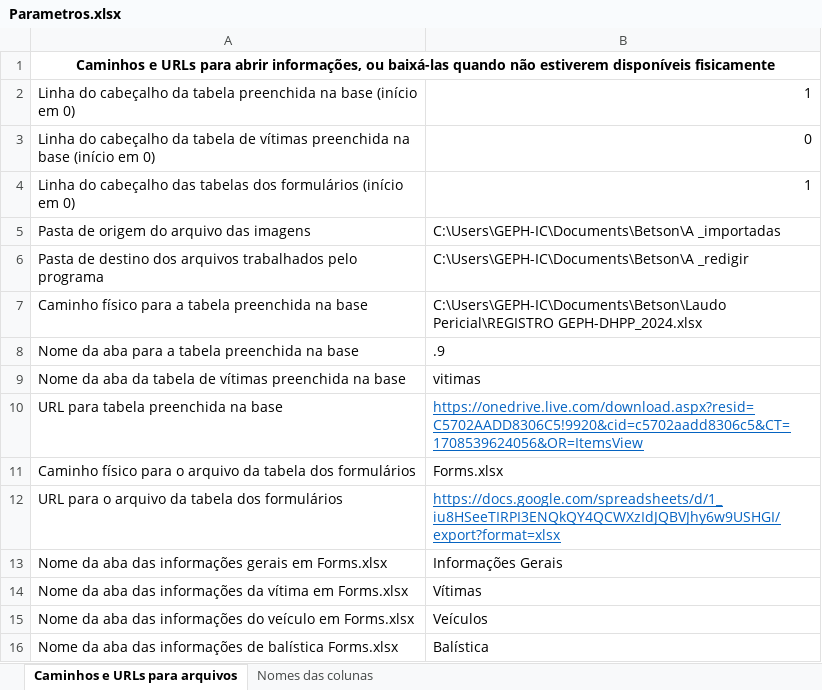
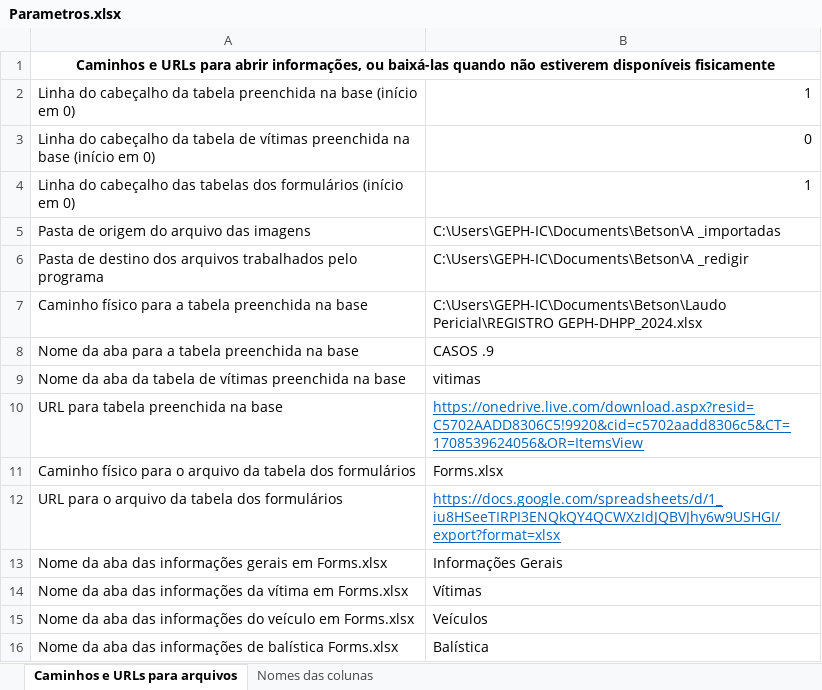
Before and after one commit to betson-fernando/laudo-pericial, an Excel workbook: Parametros.xlsx, sheet Caminhos e URLs para arquivos, drawn as a sheet; values as stored, in another font and other column widths than the file's, no borders; the diff names each change by its address in the sheet, - before the commit and + after, or states it on an @@ line.

```diff
--- a/Parametros.xlsx (sheet Caminhos e URLs para arquivos)
+++ b/Parametros.xlsx (sheet Caminhos e URLs para arquivos)
-B8: .9
+B8: CASOS .9
```
Also changed, not shown: sheet Nomes das colunas, Forms.xlsx, 12 other files.
